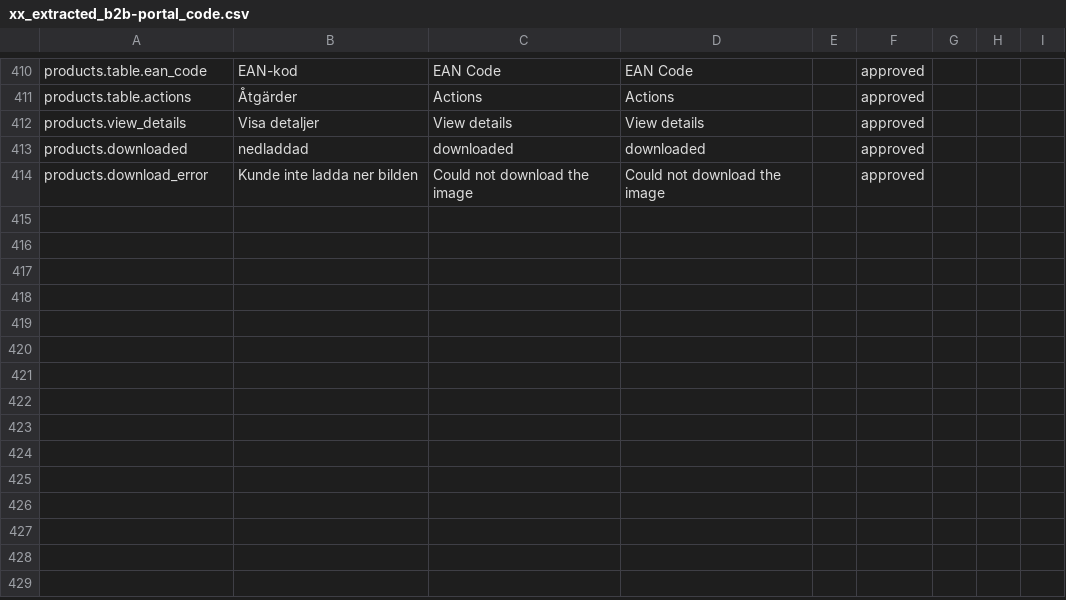
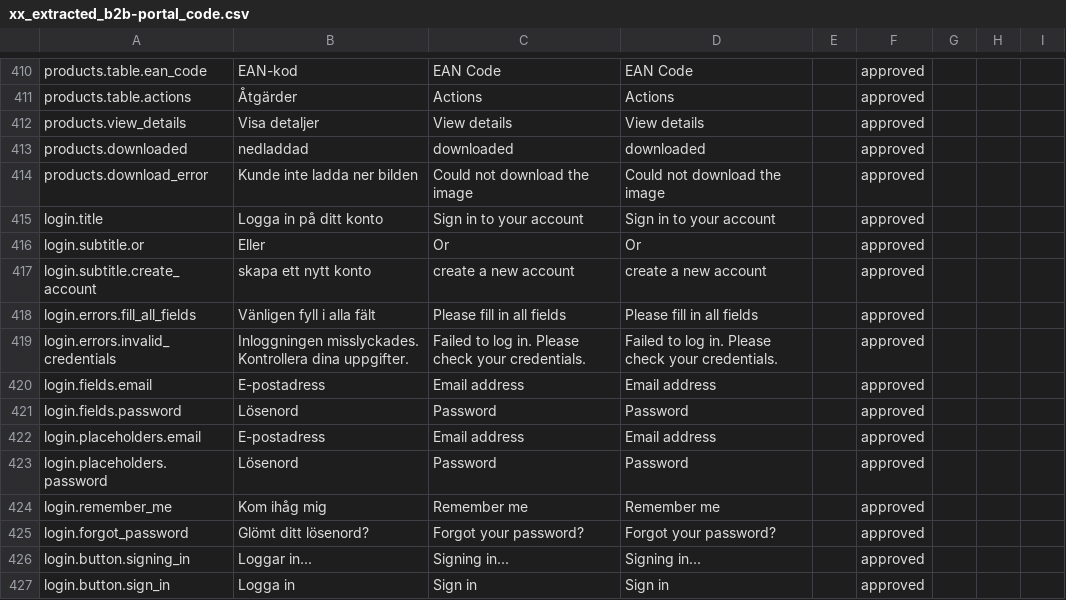
Before and after one commit to MixxMasterMike123/b8s-reseller-app, a CSV file: xx_extracted_b2b-portal_code.csv, drawn as a sheet; only a part is shown, gaps mark what is left out; the diff names each change by its address in the sheet, - before the commit and + after, or states it on an @@ line.

Commit message:
Add credential language switcher and login translations
FEATURES IMPLEMENTED:
✅ Credential Language Switcher Component
- CredentialLanguageSwitcher.jsx: Standalone language switcher for credential pages
- Works independently of main TranslationContext (users not logged in yet)
- Stores language preference in localStorage + 30-day cookie
- Professional dropdown UI with flags and checkmarks

✅ Credential Translation Utility
- credentialTranslations.js: Standalone translation system for login/register/forgot password
- Fetches translations from Firebase directly
- Cookie/localStorage language persistence
- Fallback to Swedish if translations missing

✅ LoginPage.jsx Enhanced
- Added credential language switcher in top-right corner
- Converted all hardcoded text to t() translation functions
- 13 new translation keys added covering login UI, errors, placeholders
- Loading state while translations load
- Real-time language switching

✅ Translation Keys Added to CSV (13 new keys):
- login.title, login.subtitle.or, login.subtitle.create_account
- login.errors.fill_all_fields, login.errors.invalid_credentials
- login.fields.email, login.fields.password
- login.placeholders.email, login.placeholders.password
- login.remember_me, login.forgot_password
- login.button.signing_in, login.button.sign_in

TECHNICAL IMPLEMENTATION:
- Language preference persists across browser sessions
- Cookie + localStorage dual storage for reliability
- Independent translation loading for credential pages
- Professional UI with Swedish/English support
- Fallback handling for missing translations

STATUS: ✅ Login page now has full language switching and translations
NEXT: RegisterPage.jsx and ForgotPasswordPage.jsx similar updates

```diff
--- a/xx_extracted_b2b-portal_code.csv
+++ b/xx_extracted_b2b-portal_code.csv
+row 415: login.title | Logga in på ditt konto | Sign in to your account | Sign in to your account |  | approved
+row 416: login.subtitle.or | Eller | Or | Or |  | approved
+row 417: login.subtitle.create_account | skapa ett nytt konto | create a new account | create a new account |  | approved
+row 418: login.errors.fill_all_fields | Vänligen fyll i alla fält | Please fill in all fields | Please fill in all fields |  | approved
+row 419: login.errors.invalid_credentials | Inloggningen misslyckades. Kontrollera dina uppgifter. | Failed to log in. Please check your credentials. | Failed to log in. Please check your credentials. |  | approved
+row 420: login.fields.email | E-postadress | Email address | Email address |  | approved
+row 421: login.fields.password | Lösenord | Password | Password |  | approved
+row 422: login.placeholders.email | E-postadress | Email address | Email address |  | approved
+row 423: login.placeholders.password | Lösenord | Password | Password |  | approved
+row 424: login.remember_me | Kom ihåg mig | Remember me | Remember me |  | approved
+row 425: login.forgot_password | Glömt ditt lösenord? | Forgot your password? | Forgot your password? |  | approved
+row 426: login.button.signing_in | Loggar in... | Signing in... | Signing in... |  | approved
+row 427: login.button.sign_in | Logga in | Sign in | Sign in |  | approved
```
Also changed, not shown: 3 other files.
